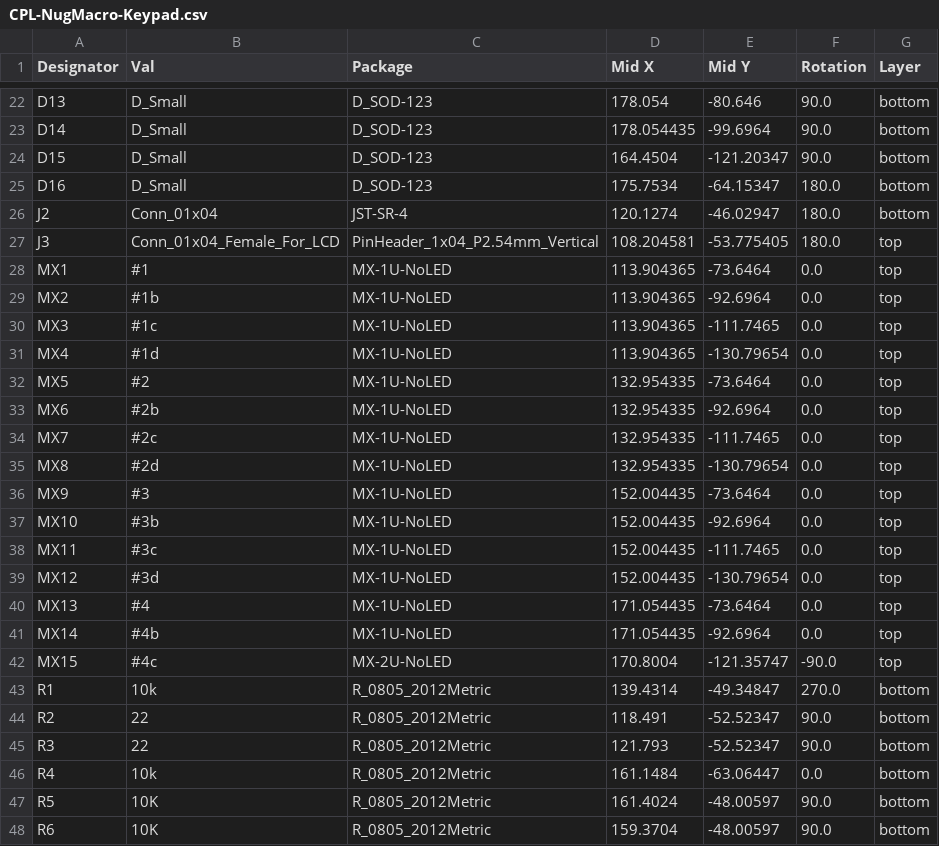
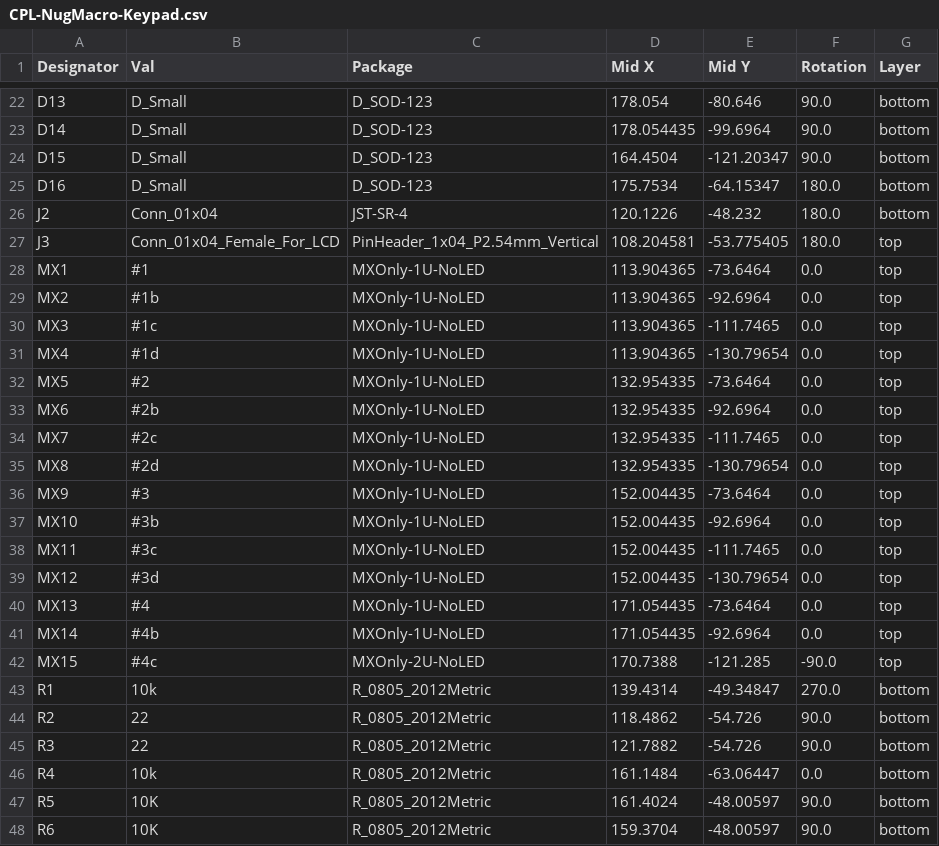
Before and after one commit to Kiritaku/NugMacro-Keypad, a CSV file: jlcpcb/production_files/CPL-NugMacro-Keypad.csv, drawn as a sheet; only a part is shown, gaps mark what is left out.

```diff
--- a/jlcpcb/production_files/CPL-NugMacro-Keypad.csv
+++ b/jlcpcb/production_files/CPL-NugMacro-Keypad.csv
@@ -25,22 +25,22 @@ D15,D_Small,D_SOD-123,164.4504,-121.20347,90.0,bottom
 D16,D_Small,D_SOD-123,175.7534,-64.15347,180.0,bottom
-J2,Conn_01x04,JST-SR-4,120.1274,-46.02947,180.0,bottom
+J2,Conn_01x04,JST-SR-4,120.1226,-48.232,180.0,bottom
 J3,Conn_01x04_Female_For_LCD,PinHeader_1x04_P2.54mm_Vertical,108.204581,-53.775405,180.0,top
-MX1,#1,MX-1U-NoLED,113.904365,-73.6464,0.0,top
-MX2,#1b,MX-1U-NoLED,113.904365,-92.6964,0.0,top
-MX3,#1c,MX-1U-NoLED,113.904365,-111.7465,0.0,top
-MX4,#1d,MX-1U-NoLED,113.904365,-130.79654,0.0,top
-MX5,#2,MX-1U-NoLED,132.954335,-73.6464,0.0,top
-MX6,#2b,MX-1U-NoLED,132.954335,-92.6964,0.0,top
-MX7,#2c,MX-1U-NoLED,132.954335,-111.7465,0.0,top
-MX8,#2d,MX-1U-NoLED,132.954335,-130.79654,0.0,top
-MX9,#3,MX-1U-NoLED,152.004435,-73.6464,0.0,top
-MX10,#3b,MX-1U-NoLED,152.004435,-92.6964,0.0,top
-MX11,#3c,MX-1U-NoLED,152.004435,-111.7465,0.0,top
-MX12,#3d,MX-1U-NoLED,152.004435,-130.79654,0.0,top
-MX13,#4,MX-1U-NoLED,171.054435,-73.6464,0.0,top
-MX14,#4b,MX-1U-NoLED,171.054435,-92.6964,0.0,top
-MX15,#4c,MX-2U-NoLED,170.8004,-121.35747,-90.0,top
+MX1,#1,MXOnly-1U-NoLED,113.904365,-73.6464,0.0,top
+MX2,#1b,MXOnly-1U-NoLED,113.904365,-92.6964,0.0,top
+MX3,#1c,MXOnly-1U-NoLED,113.904365,-111.7465,0.0,top
+MX4,#1d,MXOnly-1U-NoLED,113.904365,-130.79654,0.0,top
+MX5,#2,MXOnly-1U-NoLED,132.954335,-73.6464,0.0,top
+MX6,#2b,MXOnly-1U-NoLED,132.954335,-92.6964,0.0,top
+MX7,#2c,MXOnly-1U-NoLED,132.954335,-111.7465,0.0,top
+MX8,#2d,MXOnly-1U-NoLED,132.954335,-130.79654,0.0,top
+MX9,#3,MXOnly-1U-NoLED,152.004435,-73.6464,0.0,top
+MX10,#3b,MXOnly-1U-NoLED,152.004435,-92.6964,0.0,top
+MX11,#3c,MXOnly-1U-NoLED,152.004435,-111.7465,0.0,top
+MX12,#3d,MXOnly-1U-NoLED,152.004435,-130.79654,0.0,top
+MX13,#4,MXOnly-1U-NoLED,171.054435,-73.6464,0.0,top
+MX14,#4b,MXOnly-1U-NoLED,171.054435,-92.6964,0.0,top
+MX15,#4c,MXOnly-2U-NoLED,170.7388,-121.285,-90.0,top
 R1,10k,R_0805_2012Metric,139.4314,-49.34847,270.0,bottom
-R2,22,R_0805_2012Metric,118.491,-52.52347,90.0,bottom
-R3,22,R_0805_2012Metric,121.793,-52.52347,90.0,bottom
+R2,22,R_0805_2012Metric,118.4862,-54.726,90.0,bottom
+R3,22,R_0805_2012Metric,121.7882,-54.726,90.0,bottom
 R4,10k,R_0805_2012Metric,161.1484,-63.06447,0.0,bottom
```
Also changed, not shown: jlcpcb/production_files/BOM-NugMacro-Keypad.csv, 29 other files.
